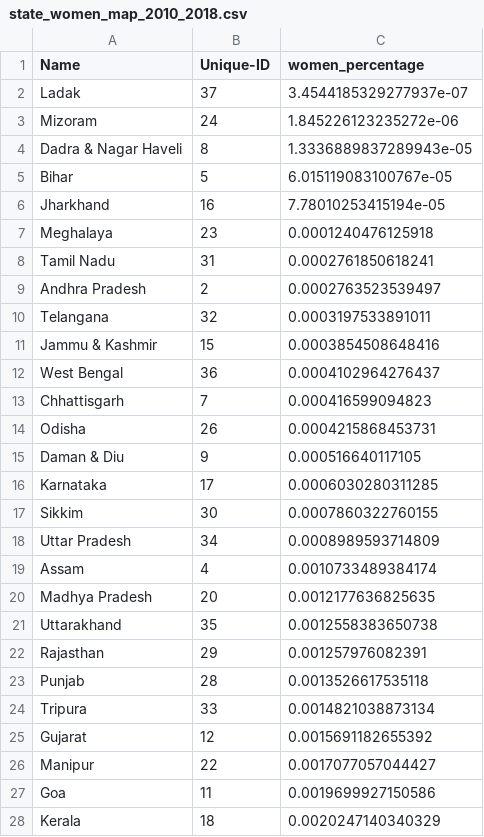
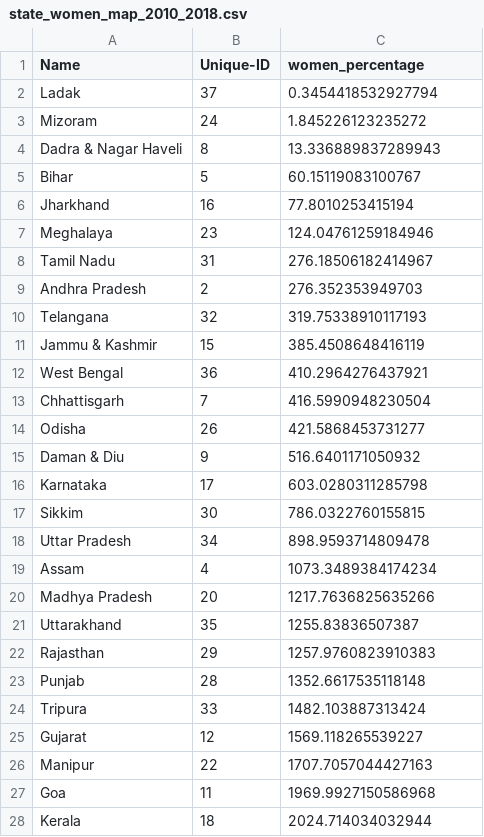
Before and after one commit to fine-man/precog-task, a CSV file: data/domestic-violence/state_women_map_2010_2018.csv, drawn as a sheet; only a part is shown; the diff covers the shown part only.

```diff
--- a/data/domestic-violence/state_women_map_2010_2018.csv
+++ b/data/domestic-violence/state_women_map_2010_2018.csv
@@ -1,28 +1,28 @@
 Name,Unique-ID,women_percentage
-Ladak,37,3.4544185329277937e-07
-Mizoram,24,1.845226123235272e-06
-Dadra & Nagar Haveli,8,1.3336889837289943e-05
-Bihar,5,6.015119083100767e-05
-Jharkhand,16,7.78010253415194e-05
-Meghalaya,23,0.0001240476125918
-Tamil Nadu,31,0.0002761850618241
-Andhra Pradesh,2,0.0002763523539497
-Telangana,32,0.0003197533891011
-Jammu & Kashmir,15,0.0003854508648416
-West Bengal,36,0.0004102964276437
-Chhattisgarh,7,0.000416599094823
-Odisha,26,0.0004215868453731
-Daman & Diu,9,0.000516640117105
-Karnataka,17,0.0006030280311285
-Sikkim,30,0.0007860322760155
-Uttar Pradesh,34,0.0008989593714809
-Assam,4,0.0010733489384174
-Madhya Pradesh,20,0.0012177636825635
-Uttarakhand,35,0.0012558383650738
-Rajasthan,29,0.001257976082391
-Punjab,28,0.0013526617535118
-Tripura,33,0.0014821038873134
-Gujarat,12,0.0015691182655392
-Manipur,22,0.0017077057044427
-Goa,11,0.0019699927150586
-Kerala,18,0.0020247140340329
+Ladak,37,0.3454418532927794
+Mizoram,24,1.845226123235272
+Dadra & Nagar Haveli,8,13.336889837289943
+Bihar,5,60.15119083100767
+Jharkhand,16,77.8010253415194
+Meghalaya,23,124.04761259184946
+Tamil Nadu,31,276.18506182414967
+Andhra Pradesh,2,276.352353949703
+Telangana,32,319.75338910117193
+Jammu & Kashmir,15,385.4508648416119
+West Bengal,36,410.2964276437921
+Chhattisgarh,7,416.5990948230504
+Odisha,26,421.5868453731277
+Daman & Diu,9,516.6401171050932
+Karnataka,17,603.0280311285798
+Sikkim,30,786.0322760155815
+Uttar Pradesh,34,898.9593714809478
+Assam,4,1073.3489384174234
+Madhya Pradesh,20,1217.7636825635266
+Uttarakhand,35,1255.83836507387
+Rajasthan,29,1257.9760823910383
+Punjab,28,1352.6617535118148
+Tripura,33,1482.103887313424
+Gujarat,12,1569.118265539227
+Manipur,22,1707.7057044427163
+Goa,11,1969.9927150586968
+Kerala,18,2024.714034032944
```
Also changed, not shown: 5 edited cells elsewhere in this file, data/domestic-violence/state_women_per_2010_2018.csv, 2 other files.
